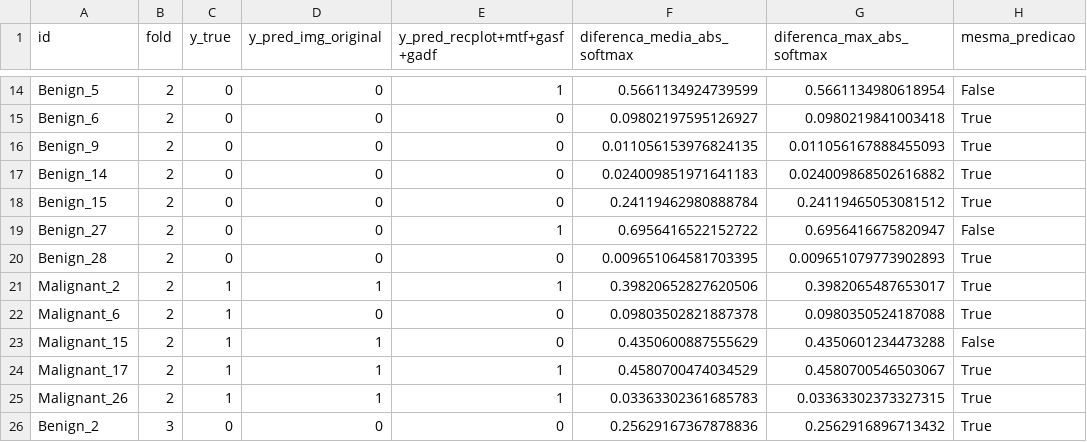
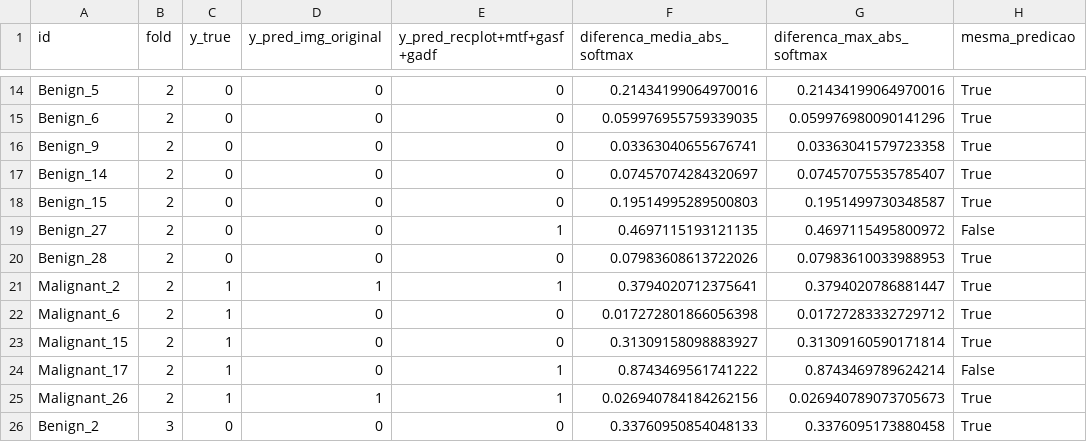
Before and after one commit to FelipeALauria/TCC_Classificacao_Imagens_Histologicas_Geo_Fractal_Matriz_Markov, a CSV file: Scripts/CNN/METRICAS/UCSB/comparacao_img_original_vs_recplot+mtf+gasf+gadf_UCSB.csv, drawn as a sheet; only a part is shown, gaps mark what is left out; the diff covers the shown part only; the diff names each change by its address in the sheet, - before the commit and + after, or states it on an @@ line.

```diff
--- a/Scripts/CNN/METRICAS/UCSB/comparacao_img_original_vs_recplot+mtf+gasf+gadf_UCSB.csv
+++ b/Scripts/CNN/METRICAS/UCSB/comparacao_img_original_vs_recplot+mtf+gasf+gadf_UCSB.csv
-E14 (y_pred_recplot+mtf+gasf+gadf): 1
+E14 (y_pred_recplot+mtf+gasf+gadf): 0
-F14 (diferenca_media_abs_softmax): 0.5661134924739599
+F14 (diferenca_media_abs_softmax): 0.21434199064970016
-G14 (diferenca_max_abs_softmax): 0.5661134980618954
+G14 (diferenca_max_abs_softmax): 0.21434199064970016
-H14 (mesma_predicao): False
+H14 (mesma_predicao): True
-F15 (diferenca_media_abs_softmax): 0.09802197595126927
+F15 (diferenca_media_abs_softmax): 0.059976955759339035
-G15 (diferenca_max_abs_softmax): 0.0980219841003418
+G15 (diferenca_max_abs_softmax): 0.059976980090141296
-F16 (diferenca_media_abs_softmax): 0.011056153976824135
+F16 (diferenca_media_abs_softmax): 0.03363040655676741
-G16 (diferenca_max_abs_softmax): 0.011056167888455093
+G16 (diferenca_max_abs_softmax): 0.03363041579723358
-F17 (diferenca_media_abs_softmax): 0.024009851971641183
+F17 (diferenca_media_abs_softmax): 0.07457074284320697
-G17 (diferenca_max_abs_softmax): 0.024009868502616882
+G17 (diferenca_max_abs_softmax): 0.07457075535785407
-F18 (diferenca_media_abs_softmax): 0.24119462980888784
+F18 (diferenca_media_abs_softmax): 0.19514995289500803
-G18 (diferenca_max_abs_softmax): 0.24119465053081512
+G18 (diferenca_max_abs_softmax): 0.1951499730348587
-F19 (diferenca_media_abs_softmax): 0.6956416522152722
+F19 (diferenca_media_abs_softmax): 0.4697115193121135
-G19 (diferenca_max_abs_softmax): 0.6956416675820947
+G19 (diferenca_max_abs_softmax): 0.4697115495800972
-F20 (diferenca_media_abs_softmax): 0.009651064581703395
+F20 (diferenca_media_abs_softmax): 0.07983608613722026
-G20 (diferenca_max_abs_softmax): 0.009651079773902893
+G20 (diferenca_max_abs_softmax): 0.07983610033988953
-F21 (diferenca_media_abs_softmax): 0.39820652827620506
+F21 (diferenca_media_abs_softmax): 0.3794020712375641
-G21 (diferenca_max_abs_softmax): 0.3982065487653017
+G21 (diferenca_max_abs_softmax): 0.3794020786881447
-F22 (diferenca_media_abs_softmax): 0.09803502821887378
+F22 (diferenca_media_abs_softmax): 0.017272801866056398
-G22 (diferenca_max_abs_softmax): 0.0980350524187088
+G22 (diferenca_max_abs_softmax): 0.01727283332729712
-D23:D24 (y_pred_img_original): 1
+D23:D24 (y_pred_img_original): 0
-F23 (diferenca_media_abs_softmax): 0.4350600887555629
+F23 (diferenca_media_abs_softmax): 0.31309158098883927
-G23 (diferenca_max_abs_softmax): 0.4350601234473288
+G23 (diferenca_max_abs_softmax): 0.31309160590171814
-H23 (mesma_predicao): False
+H23 (mesma_predicao): True
-F24 (diferenca_media_abs_softmax): 0.4580700474034529
+F24 (diferenca_media_abs_softmax): 0.8743469561741222
-G24 (diferenca_max_abs_softmax): 0.4580700546503067
+G24 (diferenca_max_abs_softmax): 0.8743469789624214
-H24 (mesma_predicao): True
+H24 (mesma_predicao): False
-F25 (diferenca_media_abs_softmax): 0.03363302361685783
+F25 (diferenca_media_abs_softmax): 0.026940784184262156
-G25 (diferenca_max_abs_softmax): 0.03363302373327315
+G25 (diferenca_max_abs_softmax): 0.026940789073705673
-F26 (diferenca_media_abs_softmax): 0.25629167367878836
+F26 (diferenca_media_abs_softmax): 0.33760950854048133
-G26 (diferenca_max_abs_softmax): 0.2562916896713432
+G26 (diferenca_max_abs_softmax): 0.3376095173880458
```
Also changed, not shown: 118 edited cells elsewhere in this file, Scripts/CNN/METRICAS/CR-SameRes/comparacao_img_original_vs_recplot+mtf+gasf+gadf_CR-SameRes.csv, Scripts/CNN/METRICAS/DIS/comparacao_img_original_vs_recplot+mtf+gasf+gadf_DIS.csv, 24 other files.
